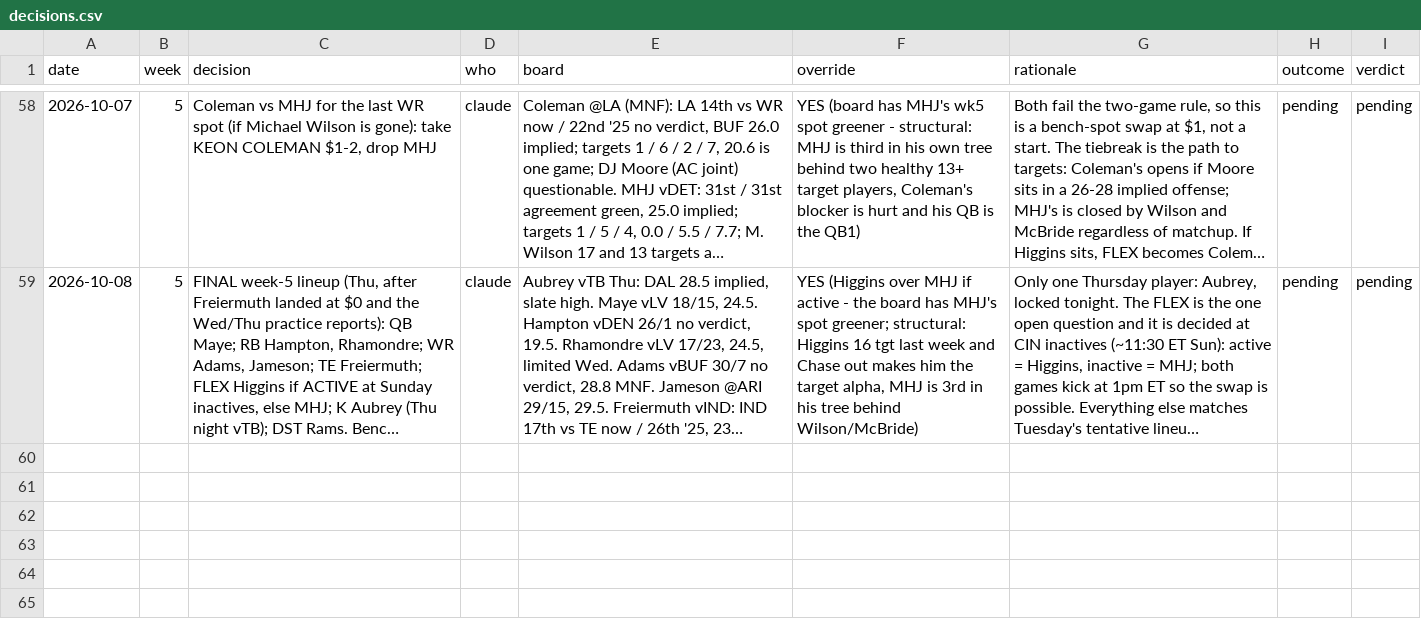
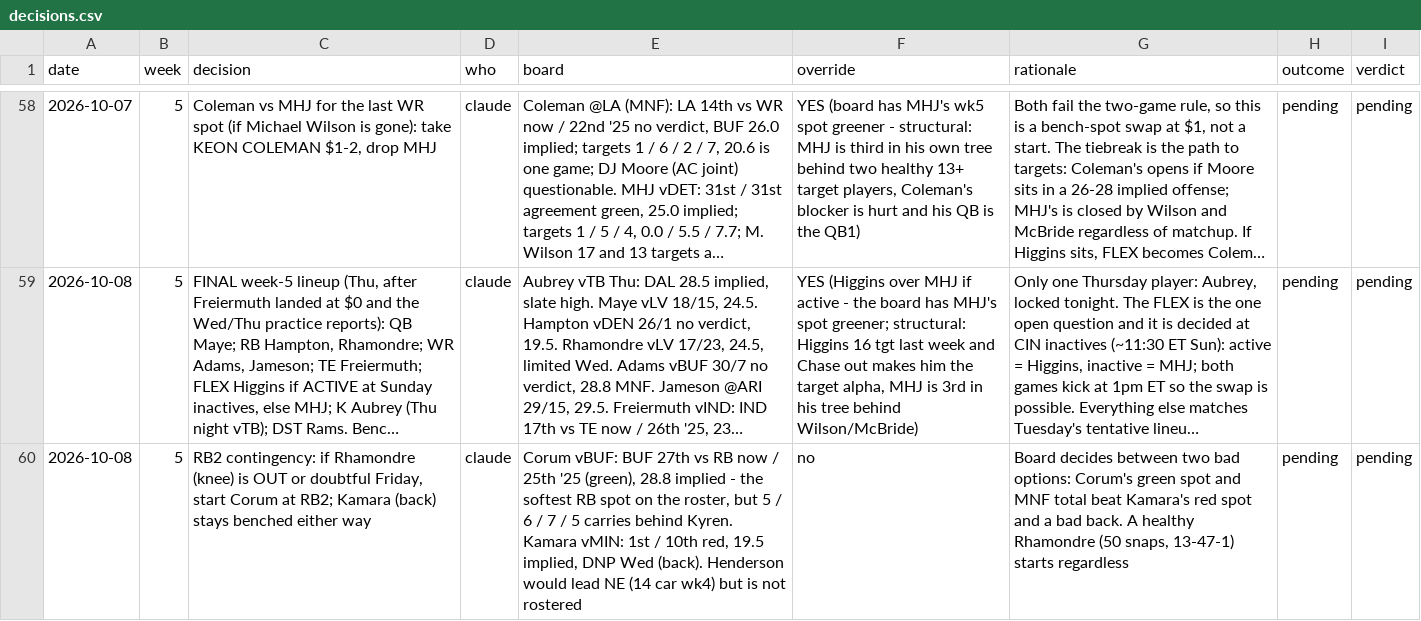
Before and after one commit to Joshua-Hsu/Fantasy-Football, a CSV file: decisions.csv, drawn as a sheet; only a part is shown, gaps mark what is left out; long unchanged cells end in …; the diff names each change by its address in the sheet, - before the commit and + after, or states it on an @@ line.

```diff
--- a/decisions.csv
+++ b/decisions.csv
+row 60: 2026-10-08 | 5 | RB2 contingency: if Rhamondre (knee) is OUT or doubtful Friday, start Corum at RB2; Kamara (back) stays benched either way | claude | Corum vBUF: BUF 27th vs RB now / 25th '25 (green), 28.8 implied - the softest RB spot on the roster, but 5 / 6 / 7 / 5 carries behind Kyren. Kamara vMIN: 1st / 10th red, 19.5 implied, DNP Wed (back). Henderson would lead NE (14 car wk4) but is not rostered | no | Board decides between two bad options: Corum's green spot and MNF total beat Kamara's red spot and a bad back. A healthy Rhamondre (50 snaps, 13-47-1) starts regardless | pending | pending
```
Also changed, not shown: injuries.csv, 1 other file.
